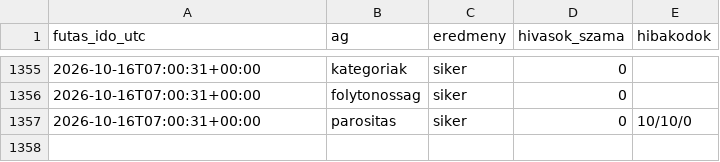
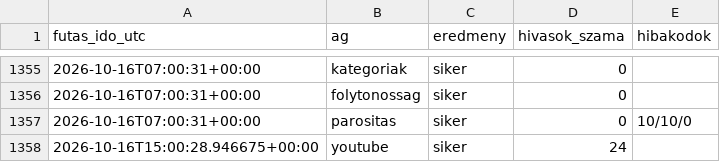
Before and after one commit to Goszmarton/trendfigyelo, a CSV file: adatok/naplo.csv, drawn as a sheet; only a part is shown, gaps mark what is left out; the diff names each change by its address in the sheet, - before the commit and + after, or states it on an @@ line.

```diff
--- a/adatok/naplo.csv
+++ b/adatok/naplo.csv
+row 1358: 2026-10-16T15:00:28.946675+00:00 | youtube | siker | 24
```
Also changed, not shown: 2 other files.
